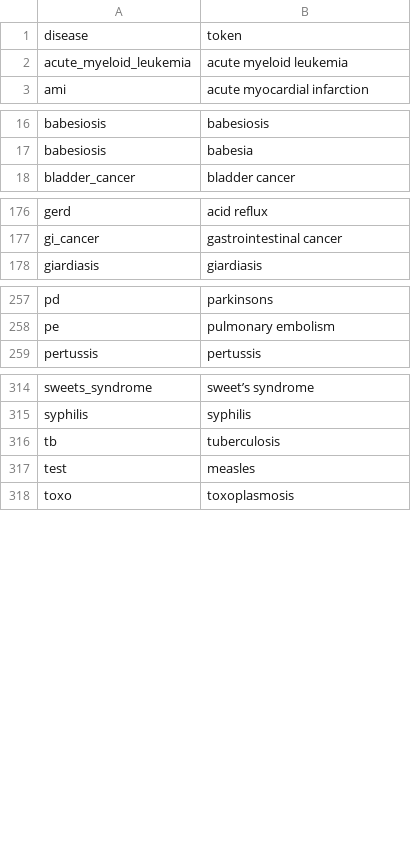
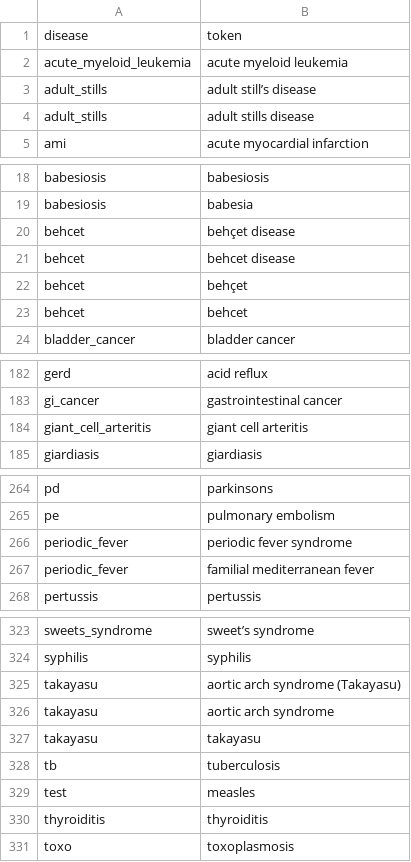
Before and after one commit to aarmiller/codeBuildr, a CSV file: inst/extdata/disease_tokens.csv, drawn as a sheet; only a part is shown, gaps mark what is left out.

```diff
--- a/inst/extdata/disease_tokens.csv
+++ b/inst/extdata/disease_tokens.csv
@@ -2,2 +2,4 @@ disease,token
 acute_myeloid_leukemia,acute myeloid leukemia
+adult_stills,adult still’s disease
+adult_stills,adult stills disease
 ami,acute myocardial infarction
@@ -17,2 +19,6 @@ babesiosis,babesiosis
 babesiosis,babesia
+behcet,behçet disease
+behcet,behcet disease
+behcet,behçet
+behcet,behcet
 bladder_cancer,bladder cancer
@@ -177,2 +183,3 @@ gerd,acid reflux
 gi_cancer,gastrointestinal cancer
+giant_cell_arteritis,giant cell arteritis
 giardiasis,giardiasis
@@ -258,2 +265,4 @@ pd,parkinsons
 pe,pulmonary embolism
+periodic_fever,periodic fever syndrome
+periodic_fever,familial mediterranean fever
 pertussis,pertussis
@@ -315,4 +324,8 @@ sweets_syndrome,sweet’s syndrome
 syphilis,syphilis
+takayasu,aortic arch syndrome (Takayasu)
+takayasu,aortic arch syndrome
+takayasu,takayasu
 tb,tuberculosis
 test,measles
+thyroiditis,thyroiditis
 toxo,toxoplasmosis
```
Also changed, not shown: inst/extdata/disease_list.csv, 12 other files.
